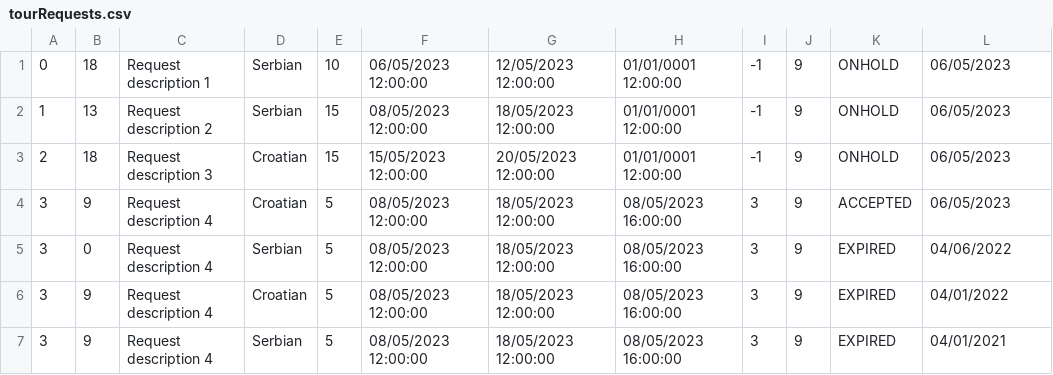
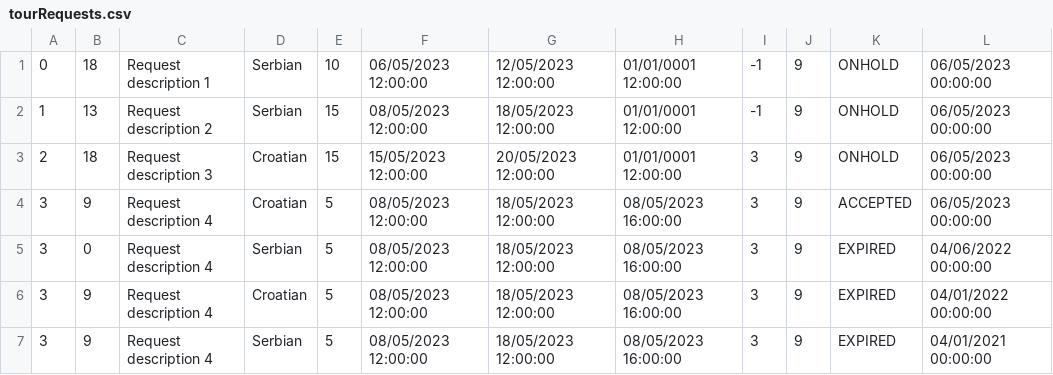
Before and after one commit to lazarristic023/SIMS_GroupD, a CSV file: Project/Project/Resources/Data/tourRequests.csv, drawn as a sheet.

```diff
--- a/Project/Project/Resources/Data/tourRequests.csv
+++ b/Project/Project/Resources/Data/tourRequests.csv
@@ -1,7 +1,7 @@
-0|18|Request description 1|Serbian|10|06/05/2023 12:00:00|12/05/2023 12:00:00|01/01/0001 12:00:00|-1|9|ONHOLD|06/05/2023
-1|13|Request description 2|Serbian|15|08/05/2023 12:00:00|18/05/2023 12:00:00|01/01/0001 12:00:00|-1|9|ONHOLD|06/05/2023
-2|18|Request description 3|Croatian|15|15/05/2023 12:00:00|20/05/2023 12:00:00|01/01/0001 12:00:00|-1|9|ONHOLD|06/05/2023
-3|9|Request description 4|Croatian|5|08/05/2023 12:00:00|18/05/2023 12:00:00|08/05/2023 16:00:00|3|9|ACCEPTED|06/05/2023
-3|0|Request description 4|Serbian|5|08/05/2023 12:00:00|18/05/2023 12:00:00|08/05/2023 16:00:00|3|9|EXPIRED|04/06/2022
-3|9|Request description 4|Croatian|5|08/05/2023 12:00:00|18/05/2023 12:00:00|08/05/2023 16:00:00|3|9|EXPIRED|04/01/2022
-3|9|Request description 4|Serbian|5|08/05/2023 12:00:00|18/05/2023 12:00:00|08/05/2023 16:00:00|3|9|EXPIRED|04/01/2021
+0|18|Request description 1|Serbian|10|06/05/2023 12:00:00|12/05/2023 12:00:00|01/01/0001 12:00:00|-1|9|ONHOLD|06/05/2023 00:00:00
+1|13|Request description 2|Serbian|15|08/05/2023 12:00:00|18/05/2023 12:00:00|01/01/0001 12:00:00|-1|9|ONHOLD|06/05/2023 00:00:00
+2|18|Request description 3|Croatian|15|15/05/2023 12:00:00|20/05/2023 12:00:00|01/01/0001 12:00:00|3|9|ONHOLD|06/05/2023 00:00:00
+3|9|Request description 4|Croatian|5|08/05/2023 12:00:00|18/05/2023 12:00:00|08/05/2023 16:00:00|3|9|ACCEPTED|06/05/2023 00:00:00
+3|0|Request description 4|Serbian|5|08/05/2023 12:00:00|18/05/2023 12:00:00|08/05/2023 16:00:00|3|9|EXPIRED|04/06/2022 00:00:00
+3|9|Request description 4|Croatian|5|08/05/2023 12:00:00|18/05/2023 12:00:00|08/05/2023 16:00:00|3|9|EXPIRED|04/01/2022 00:00:00
+3|9|Request description 4|Serbian|5|08/05/2023 12:00:00|18/05/2023 12:00:00|08/05/2023 16:00:00|3|9|EXPIRED|04/01/2021 00:00:00
```
Also changed, not shown: Project/Project/Resources/Data/appointment.csv, 9 other files.
